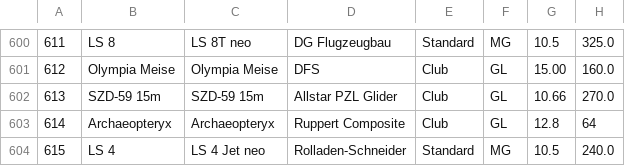
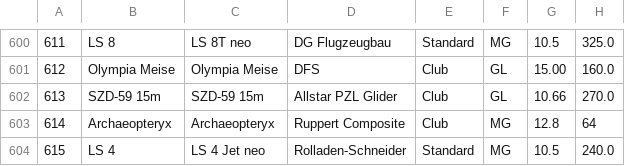
Before and after one commit to weglide/GliderList, a CSV file: data/gliderlist_merged.csv, drawn as a sheet; only a part is shown, gaps mark what is left out; the diff names each change by its address in the sheet, - before the commit and + after, or states it on an @@ line.

Commit message:
Update data

```diff
--- a/data/gliderlist_merged.csv
+++ b/data/gliderlist_merged.csv
-F603: GL
+F603: MG
```
